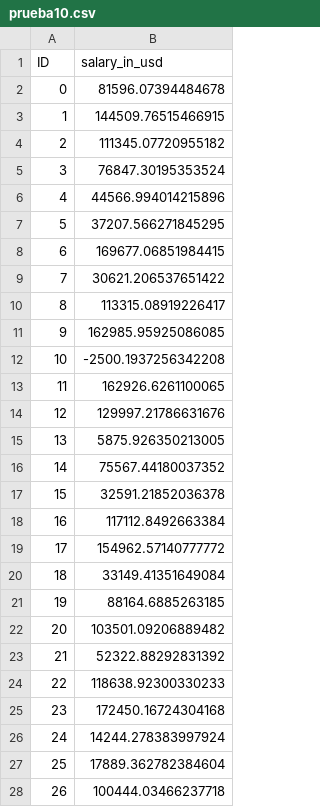
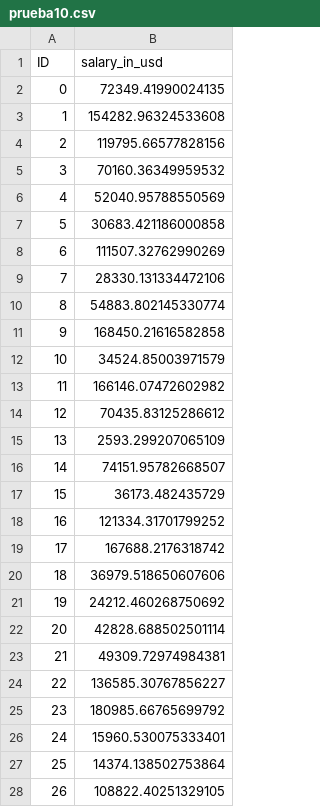
Before and after one commit to OrianAmpuero/Kaggle_Competition, a CSV file: data/prueba10.csv, drawn as a sheet; only a part is shown; the diff covers the shown part only.

```diff
--- a/data/prueba10.csv
+++ b/data/prueba10.csv
@@ -1,28 +1,28 @@
 ID,salary_in_usd
-0,81596.07394484678
-1,144509.76515466915
-2,111345.07720955182
-3,76847.30195353524
-4,44566.994014215896
-5,37207.566271845295
-6,169677.06851984415
-7,30621.206537651422
-8,113315.08919226417
-9,162985.95925086085
-10,-2500.1937256342208
-11,162926.6261100065
-12,129997.21786631676
-13,5875.926350213005
-14,75567.44180037352
-15,32591.21852036378
-16,117112.8492663384
-17,154962.57140777772
-18,33149.41351649084
-19,88164.6885263185
-20,103501.09206889482
-21,52322.88292831392
-22,118638.92300330233
-23,172450.16724304168
-24,14244.278383997924
-25,17889.362782384604
-26,100444.03466237718
+0,72349.41990024135
+1,154282.96324533608
+2,119795.66577828156
+3,70160.36349959532
+4,52040.95788550569
+5,30683.421186000858
+6,111507.32762990269
+7,28330.131334472106
+8,54883.802145330774
+9,168450.21616582858
+10,34524.85003971579
+11,166146.07472602982
+12,70435.83125286612
+13,2593.299207065109
+14,74151.95782668507
+15,36173.482435729
+16,121334.31701799252
+17,167688.2176318742
+18,36979.518650607606
+19,24212.460268750692
+20,42828.688502501114
+21,49309.72974984381
+22,136585.30767856227
+23,180985.66765699792
+24,15960.530075333401
+25,14374.138502753864
+26,108822.40251329105
```
Also changed, not shown: 80 edited cells elsewhere in this file, data/catboost_info/learn_error.tsv, data/catboost_info/time_left.tsv, 13 other files.
